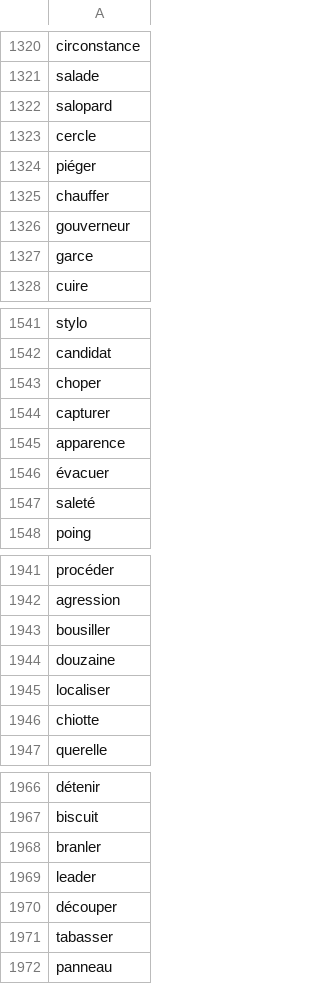
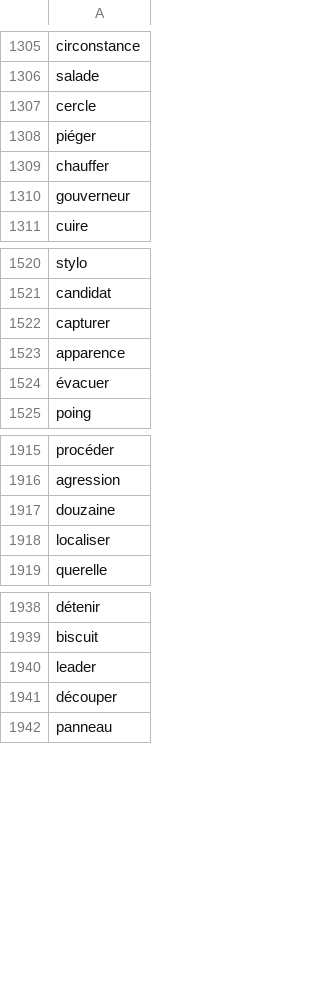
Before and after one commit to AlexandreMonchain/Passphrase, a CSV file: src/Data/db.csv, drawn as a sheet; only a part is shown, gaps mark what is left out; the diff covers the shown part only; the diff names each change by its address in the sheet, - before the commit and + after, or states it on an @@ line.

```diff
--- a/src/Data/db.csv
+++ b/src/Data/db.csv
-row 1322: salopard
-row 1327: garce
-row 1543: choper
-row 1547: saleté
-row 1943: bousiller
-row 1946: chiotte
-row 1968: branler
-row 1971: tabasser
```
Also changed, not shown: 81 removed rows elsewhere in this file.
